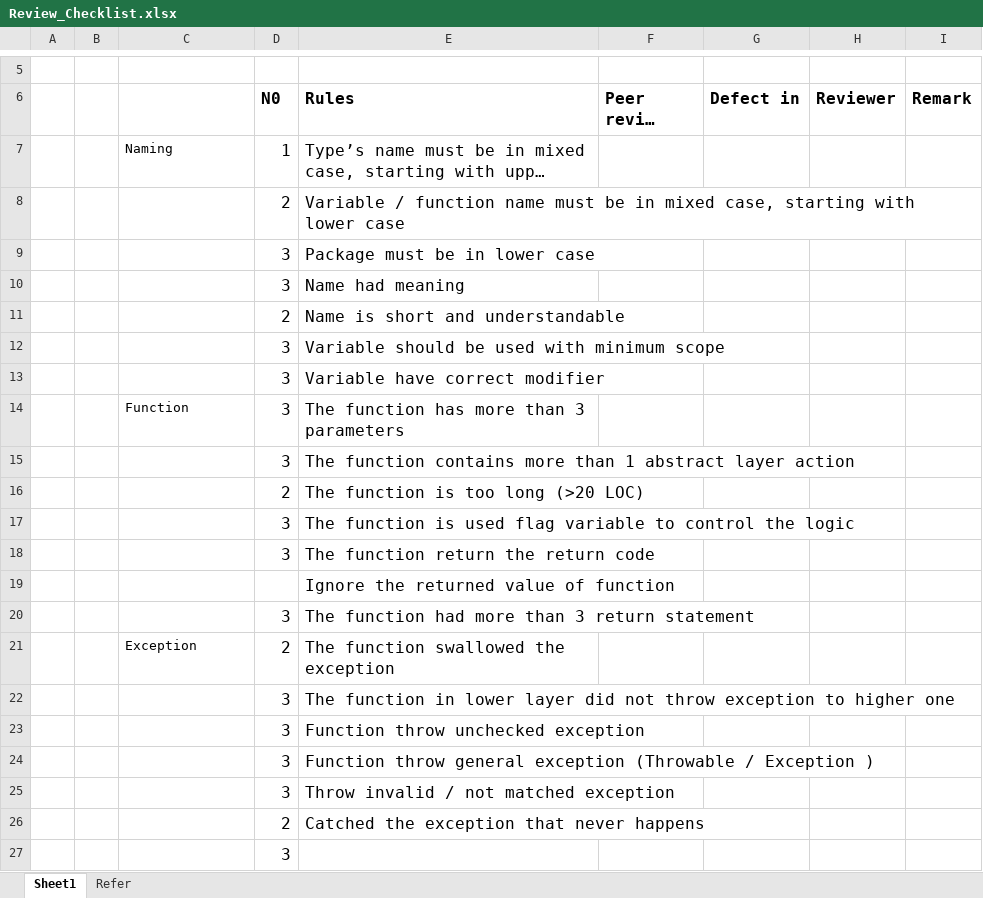
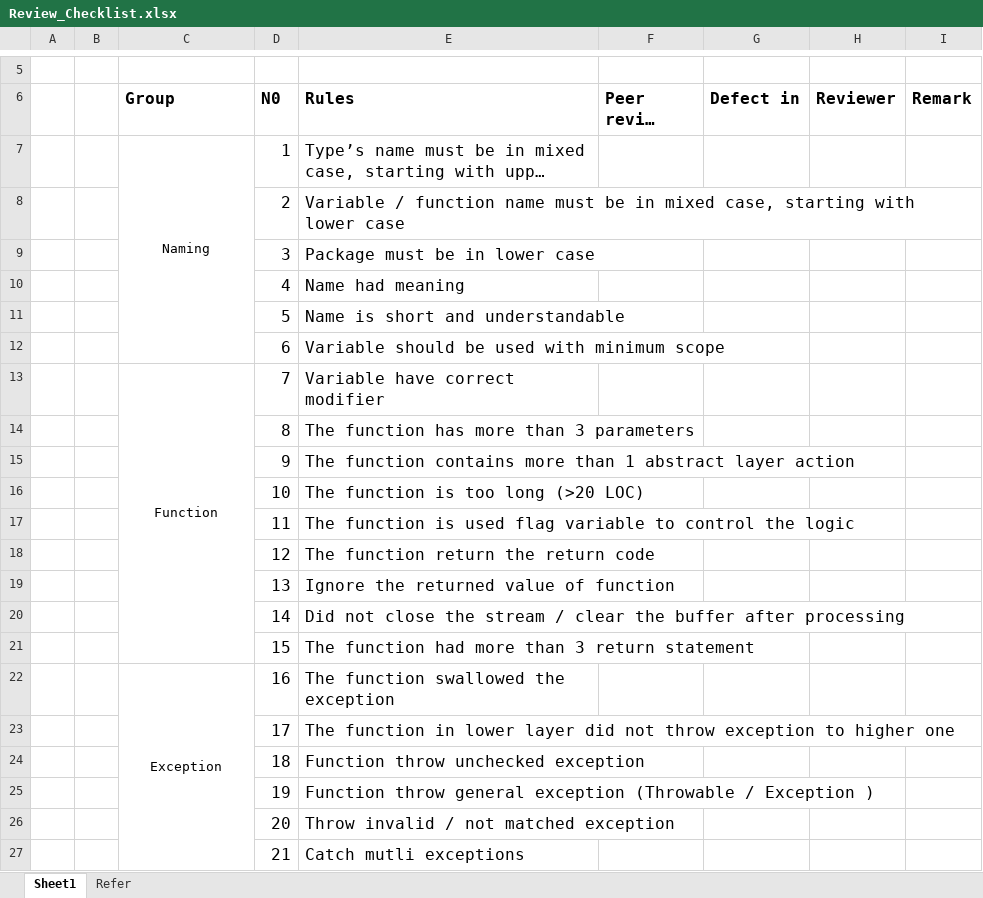
Before and after one commit to atuan1112/Group1, an Excel workbook: checklist/Review_Checklist.xlsx, sheet Sheet1, drawn as a sheet; only a part is shown, gaps mark what is left out; long unchanged cells end in …; values as stored, in another font and other column widths than the file's, no borders; removed rows and columns are numbered as before the commit, all else as after; the diff covers the shown part only; the diff names each change by its address in the sheet, - before the commit and + after, or states it on an @@ line.

Commit message:
Update the checklist

```diff
--- a/checklist/Review_Checklist.xlsx (sheet Sheet1)
+++ b/checklist/Review_Checklist.xlsx (sheet Sheet1)
-C6: (empty)
+C6: Group
-C7 alignment: left
+C7 alignment: center
+C7:C12 merged
-D10 (N0): 3
+D10 (N0): 4
-D11 (N0): 2
+D11 (N0): 5
-D12 (N0): 3
+D12 (N0): 6
-row 13:  |  |  | 3 | Variable have correct modifier
-row 14:  |  | Function | 3 | The function has more than 3 parameters
-row 15:  |  |  | 3 | The function contains more than 1 abstract layer action
-row 16:  |  |  | 2 | The function is too long (>20 LOC)
-row 17:  |  |  | 3 | The function is used flag variable to control the logic
-row 18:  |  |  | 3 | The function return the return code
-row 19:  |  |  |  | Ignore the returned value of function
-row 20:  |  |  | 3 | The function had more than 3 return statement
+row 13:  |  | Function | 7 | Variable have correct modifier
+row 14:  |  |  | 8 | The function has more than 3 parameters
+row 15:  |  |  | 9 | The function contains more than 1 abstract layer action
+row 16:  |  |  | 10 | The function is too long (>20 LOC)
+row 17:  |  |  | 11 | The function is used flag variable to control the logic
+row 18:  |  |  | 12 | The function return the return code
+row 19:  |  |  | 13 | Ignore the returned value of function
+row 20:  |  |  | 14 | Did not close the stream / clear the buffer after processing
+row 21:  |  |  | 15 | The function had more than 3 return statement
-C22 alignment: left
+C22 alignment: center
+C22:C28 merged
-D22 (N0): 2
+D22 (N0): 16
-D23 (N0): 3
+D23 (N0): 17
-D24 (N0): 3
+D24 (N0): 18
-D25 (N0): 3
+D25 (N0): 19
-D26 (N0): 3
+D26 (N0): 20
-row 26:  |  |  | 2 | Catched the exception that never happens
-row 27:  |  |  | 3
+row 27:  |  |  | 21 | Catch mutli exceptions
```
Also changed, not shown: 7 added rows, 15 removed rows, 2 edited cells, cell formats and merged cells elsewhere in this sheet.
